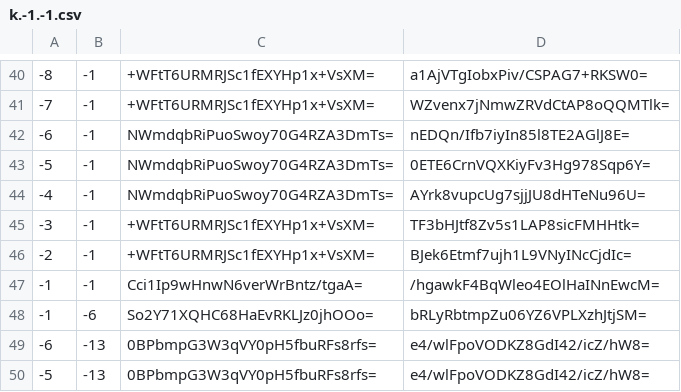
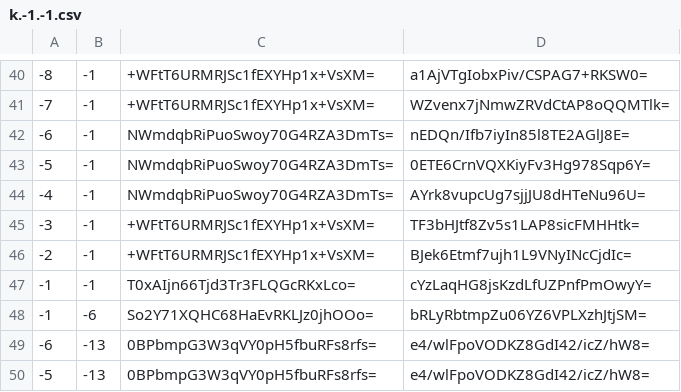
Before and after one commit to mochimochiomochi/mochicraftmap2, a CSV file: end/tiles/zoom.-1/metadata/k.-1.-1.csv, drawn as a sheet; only a part is shown, gaps mark what is left out.

```diff
--- a/end/tiles/zoom.-1/metadata/k.-1.-1.csv
+++ b/end/tiles/zoom.-1/metadata/k.-1.-1.csv
@@ -46,3 +46,3 @@
 -2,-1,+WFtT6URMRJSc1fEXYHp1x+VsXM=,BJek6Etmf7ujh1L9VNyINcCjdIc=
--1,-1,Cci1Ip9wHnwN6verWrBntz/tgaA=,/hgawkF4BqWleo4EOlHaINnEwcM=
+-1,-1,T0xAIjn66Tjd3Tr3FLQGcRKxLco=,cYzLaqHG8jsKzdLfUZPnfPmOwyY=
 -1,-6,So2Y71XQHC68HaEvRKLJz0jhOOo=,bRLyRbtmpZu06YZ6VPLXzhJtjSM=
```
Also changed, not shown: end/tiles/zoom.-1/metadata/k.-1.0.csv, end/tiles/zoom.-1/metadata/k.0.-1.csv, 51 other files.
